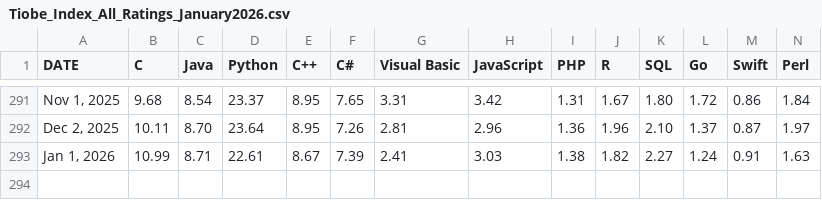
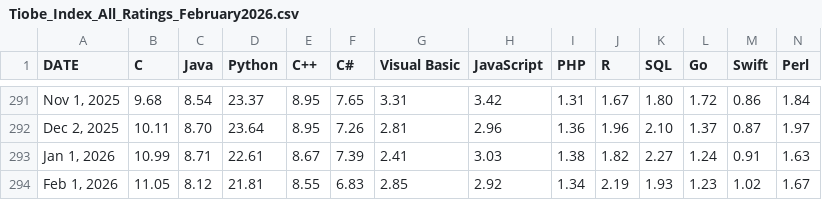
Before and after one commit to toUpperCase78/tiobe-index-ratings, a CSV file: Tiobe_Index_All_Ratings_February2026.csv (was Tiobe_Index_All_Ratings_January2026.csv), drawn as a sheet; only a part is shown, gaps mark what is left out; rows hold the shown columns only; the diff names each change by its address in the sheet, - before the commit and + after, or states it on an @@ line.

Commit message:
TIOBE Index All Ratings (February 2026)

```diff
--- a/Tiobe_Index_All_Ratings_January2026.csv
+++ b/Tiobe_Index_All_Ratings_February2026.csv
+row 294: Feb 1, 2026 | 11.05 | 8.12 | 21.81 | 8.55 | 6.83 | 2.85 | 2.92 | 1.34 | 2.19 | 1.93 | 1.23 | 1.02 | 1.67
```
